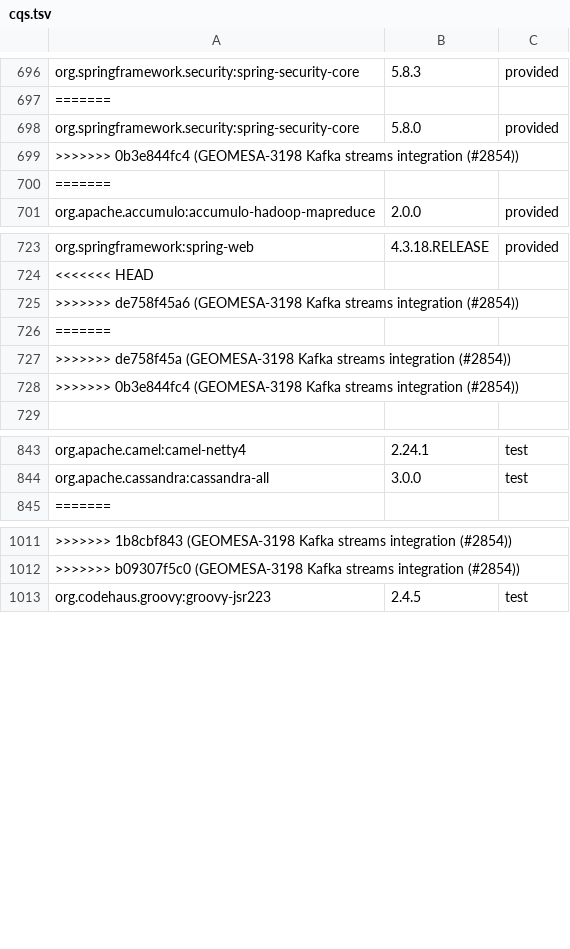
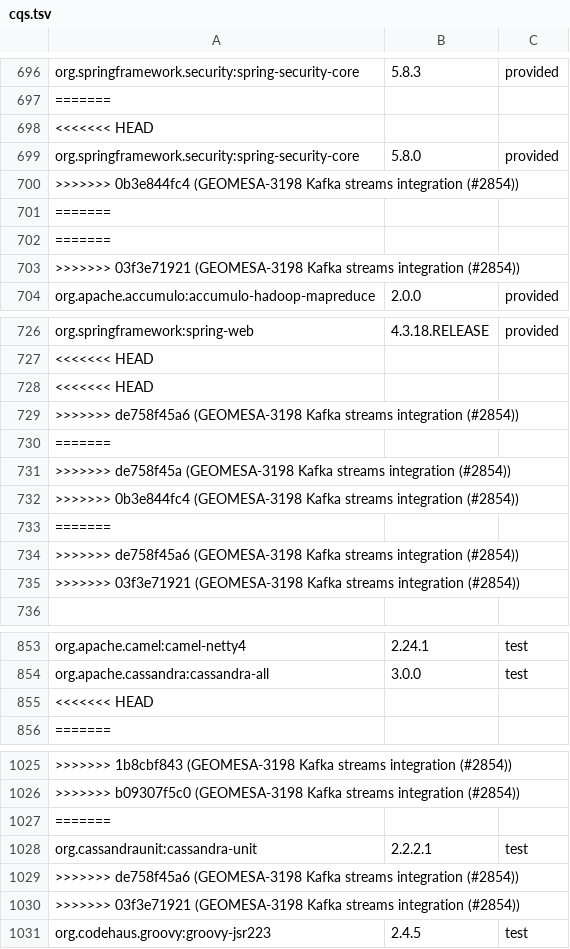
Before and after one commit to locationtech/geomesa, a TSV file: build/cqs.tsv, drawn as a sheet; only a part is shown, gaps mark what is left out; the diff covers the shown part only; the diff names each change by its address in the sheet, - before the commit and + after, or states it on an @@ line.

Commit message:
GEOMESA-3198 Kafka streams integration (#2854)
* GEOMESA-3198 Kafka streams integration

* Add default timestamp extractor, fix event-time timestamp extractor

```diff
--- a/build/cqs.tsv
+++ b/build/cqs.tsv
+row 698: <<<<<<< HEAD
+row 702: =======
+row 703: >>>>>>> 03f3e71921 (GEOMESA-3198 Kafka streams integration (#2854))
+row 728: <<<<<<< HEAD
+row 733: =======
+row 734: >>>>>>> de758f45a6 (GEOMESA-3198 Kafka streams integration (#2854))
+row 735: >>>>>>> 03f3e71921 (GEOMESA-3198 Kafka streams integration (#2854))
+row 855: <<<<<<< HEAD
+row 1027: =======
+row 1028: org.cassandraunit:cassandra-unit | 2.2.2.1 | test
+row 1029: >>>>>>> de758f45a6 (GEOMESA-3198 Kafka streams integration (#2854))
+row 1030: >>>>>>> 03f3e71921 (GEOMESA-3198 Kafka streams integration (#2854))
```
Also changed, not shown: 6 added rows elsewhere in this file, 13 other files.
